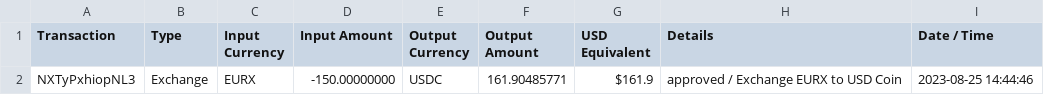
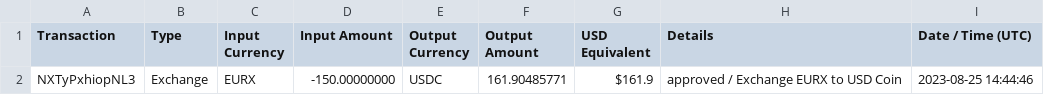
Before and after one commit to VibeNL/GhostfolioSidekick, a CSV file: GhostfolioSidekick.UnitTests/FileImporter/TestFiles/Nexo/BuyOrders/single_buy.csv, drawn as a sheet.

Commit message:
Nexo changed the header from 'Date / Time' to 'Date / Time (UTC)'. Due to the small change and experimental nature of the parser, commiting it as a breaking change

```diff
--- a/GhostfolioSidekick.UnitTests/FileImporter/TestFiles/Nexo/BuyOrders/single_buy.csv
+++ b/GhostfolioSidekick.UnitTests/FileImporter/TestFiles/Nexo/BuyOrders/single_buy.csv
@@ -1,2 +1,2 @@
-Transaction,Type,Input Currency,Input Amount,Output Currency,Output Amount,USD Equivalent,Details,Date / Time
+Transaction,Type,Input Currency,Input Amount,Output Currency,Output Amount,USD Equivalent,Details,Date / Time (UTC)
 NXTyPxhiopNL3,Exchange,EURX,-150.00000000,USDC,161.90485771,$161.9,"approved / Exchange EURX to USD Coin",2023-08-25 14:44:46
```
Also changed, not shown: GhostfolioSidekick.UnitTests/FileImporter/TestFiles/Nexo/BuyOrders/single_convert.csv, GhostfolioSidekick.UnitTests/FileImporter/TestFiles/Nexo/CashTransactions/single_deposit.csv, 8 other files.
